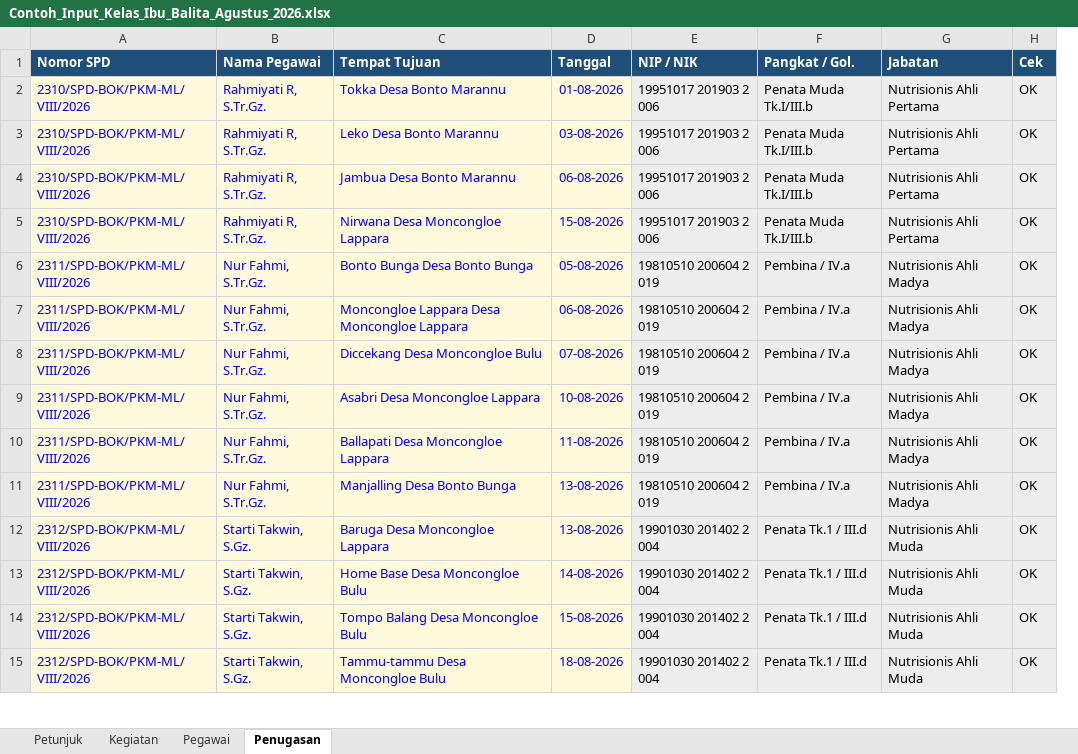
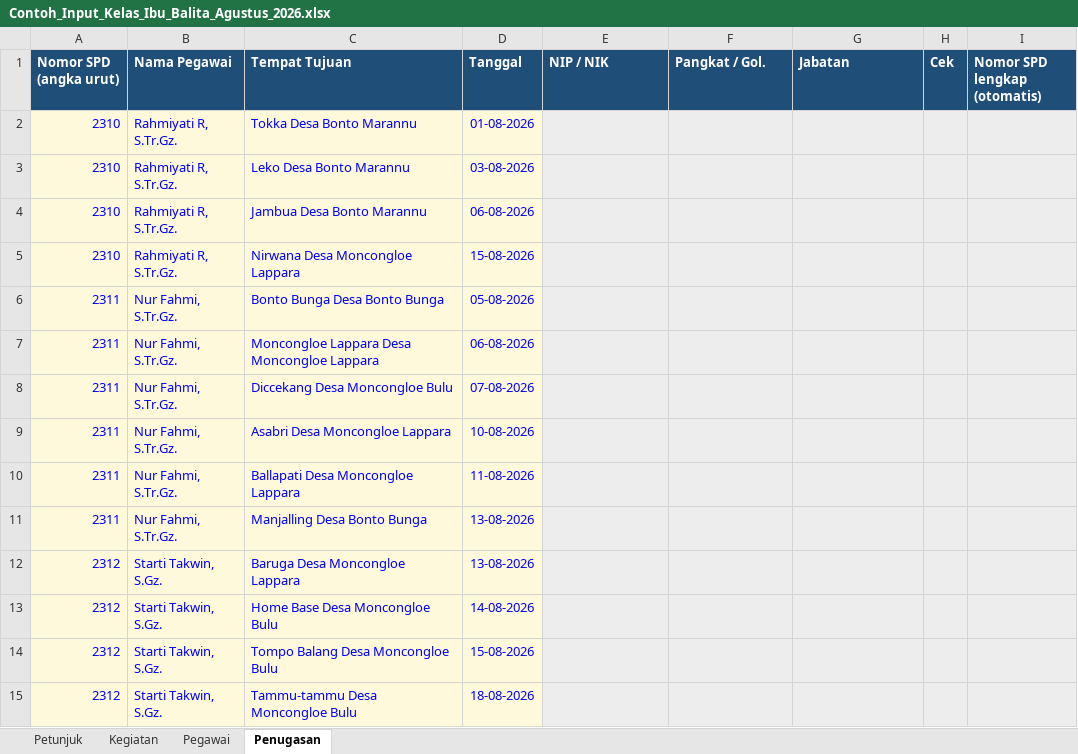
Before and after one commit to manjilala-Gizi/SPD-Moncongloe, an Excel workbook: contoh/Contoh_Input_Kelas_Ibu_Balita_Agustus_2026.xlsx, sheet Penugasan, drawn as a sheet; only a part is shown; values as stored, in another font and other column widths than the file's, no borders; conditional formats not drawn; removed rows and columns are numbered as before the commit, all else as after; the diff covers the shown part only; the diff names each change by its address in the sheet, - before the commit and + after, or states it on an @@ line.

```diff
--- a/contoh/Contoh_Input_Kelas_Ibu_Balita_Agustus_2026.xlsx (sheet Penugasan)
+++ b/contoh/Contoh_Input_Kelas_Ibu_Balita_Agustus_2026.xlsx (sheet Penugasan)
-column A (Nomor SPD), rows 2-15: 2310/SPD-BOK/PKM-ML/VIII/2026 | 2310/SPD-BOK/PKM-ML/VIII/2026 | 2310/SPD-BOK/PKM-ML/VIII/2026 | 2310/SPD-BOK/PKM-ML/VIII/2026 | 2311/SPD-BOK/PKM-ML/VIII/2026 | 2311/SPD-BOK/PKM-ML/VIII/2026 | 2311/SPD-BOK/PKM-ML/VIII/2026 | 2311/SPD-BOK/PKM-ML/VIII/2026 | 2311/SPD-BOK/PKM-ML/VIII/2026 | 2311/SPD-BOK/PKM-ML/VIII/2026 | 2312/SPD-BOK/PKM-ML/VIII/2026 | 2312/SPD-BOK/PKM-ML/VIII/2026 | 2312/SPD-BOK/PKM-ML/VIII/2026 | 2312/SPD-BOK/PKM-ML/VIII/2026
+column A (Nomor SPD (angka urut)), rows 2-15: 2310 | 2310 | 2310 | 2310 | 2311 | 2311 | 2311 | 2311 | 2311 | 2311 | 2312 | 2312 | 2312 | 2312
+column I (Nomor SPD lengkap (otomatis)), empty
-E2:E5 (NIP / NIK): 19951017 201903 2 006
+E2:E5 (NIP / NIK): (empty)
-F2:F5 (Pangkat / Gol.): Penata Muda Tk.I/III.b
+F2:F5 (Pangkat / Gol.): (empty)
-G2:G5 (Jabatan): Nutrisionis Ahli Pertama
+G2:G5 (Jabatan): (empty)
-H2:H15 (Cek): OK
+H2:H15 (Cek): (empty)
-E6:E11 (NIP / NIK): 19810510 200604 2 019
+E6:E11 (NIP / NIK): (empty)
-F6:F11 (Pangkat / Gol.): Pembina / IV.a
+F6:F11 (Pangkat / Gol.): (empty)
-G6:G11 (Jabatan): Nutrisionis Ahli Madya
+G6:G11 (Jabatan): (empty)
-E12:E15 (NIP / NIK): 19901030 201402 2 004
+E12:E15 (NIP / NIK): (empty)
-F12:F15 (Pangkat / Gol.): Penata Tk.1 / III.d
+F12:F15 (Pangkat / Gol.): (empty)
-G12:G15 (Jabatan): Nutrisionis Ahli Muda
+G12:G15 (Jabatan): (empty)
```
Also changed, not shown: 104 edited cells elsewhere in this sheet, sheet Petunjuk, sheet Kegiatan, assets/Template_Input_SPD.xlsx, assets/master_spd.xlsx, 5 other files.
